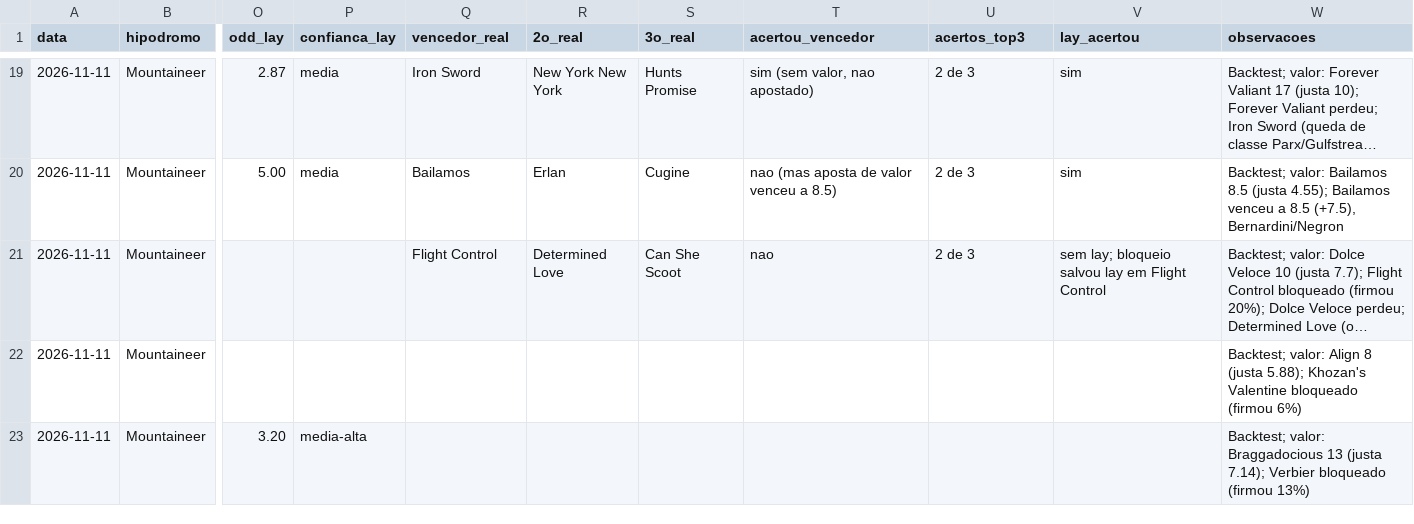
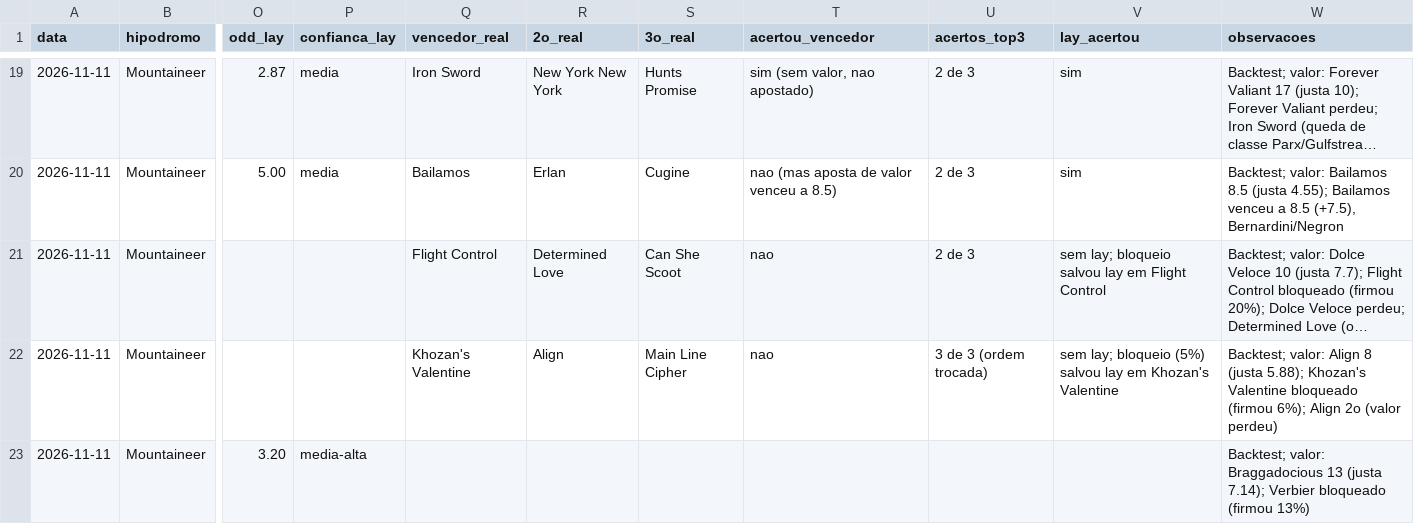
Before and after one commit to vidadeinvestidoresportivo/Analista-Cavalos-2, a CSV file: analista/planilha-acompanhamento.csv, drawn as a sheet; only a part is shown, gaps mark what is left out; long unchanged cells end in …; the diff names each change by its address in the sheet, - before the commit and + after, or states it on an @@ line.

```diff
--- a/analista/planilha-acompanhamento.csv
+++ b/analista/planilha-acompanhamento.csv
-Q22 (vencedor_real): (empty)
+Q22 (vencedor_real): Khozan's Valentine
-R22 (2o_real): (empty)
+R22 (2o_real): Align
-S22 (3o_real): (empty)
+S22 (3o_real): Main Line Cipher
-T22 (acertou_vencedor): (empty)
+T22 (acertou_vencedor): nao
-U22 (acertos_top3): (empty)
+U22 (acertos_top3): 3 de 3 (ordem trocada)
-V22 (lay_acertou): (empty)
+V22 (lay_acertou): sem lay; bloqueio (5%) salvou lay em Khozan's Valentine
-W22 (observacoes): …bloqueado (firmou 6%)
+W22 (observacoes): …bloqueado (firmou 6%); Align 2o (valor perdeu)
```
